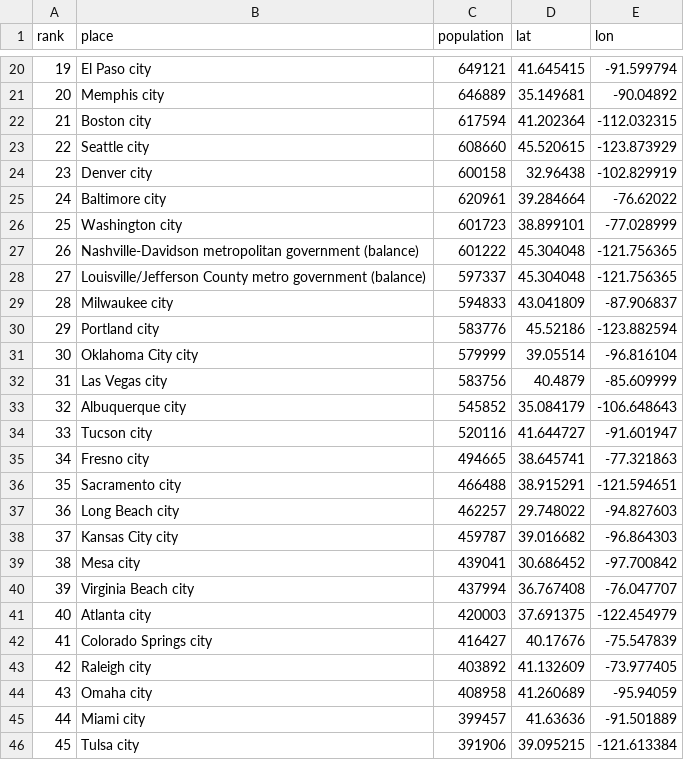
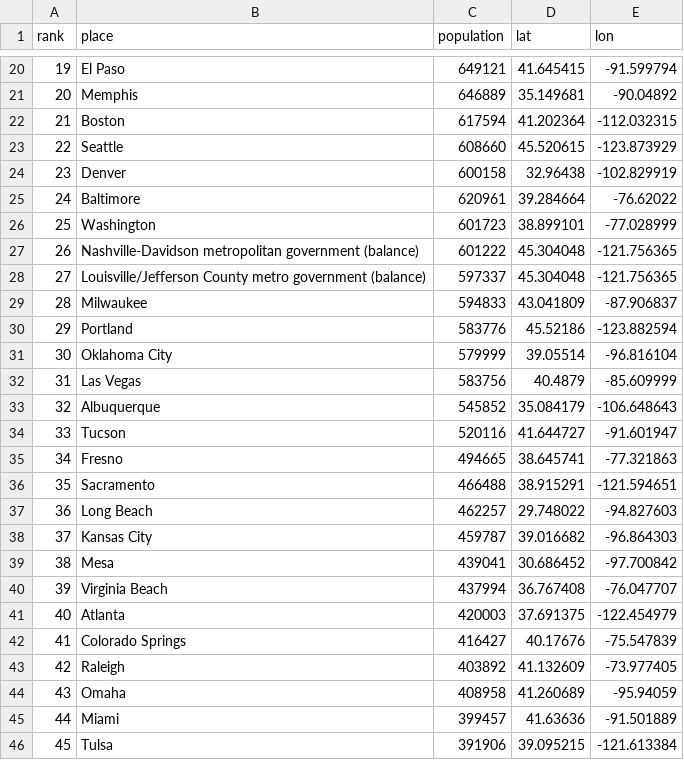
Before and after one commit to cake-dev/cake-dev.github.io, a CSV file: Project2/Data/us-cities.csv, drawn as a sheet; only a part is shown, gaps mark what is left out; the diff covers the shown part only.

Commit message:
new file:   Project2/Data/1790-2010_city_pop.csv 	modified:   Project2/Data/us-cities.csv 	modified:   Project2/data_notebook.ipynb 	modified:   Project2/map.html

```diff
--- a/Project2/Data/us-cities.csv
+++ b/Project2/Data/us-cities.csv
@@ -20,27 +20,27 @@ rank,place,population,lat,lon
-19,El Paso city,649121,41.645415,-91.599794
-20,Memphis city,646889,35.149681,-90.04892
-21,Boston city,617594,41.202364,-112.032315
-22,Seattle city,608660,45.520615,-123.873929
-23,Denver city,600158,32.96438,-102.829919
-24,Baltimore city,620961,39.284664,-76.62022
-25,Washington city,601723,38.899101,-77.028999
+19,El Paso,649121,41.645415,-91.599794
+20,Memphis,646889,35.149681,-90.04892
+21,Boston,617594,41.202364,-112.032315
+22,Seattle,608660,45.520615,-123.873929
+23,Denver,600158,32.96438,-102.829919
+24,Baltimore,620961,39.284664,-76.62022
+25,Washington,601723,38.899101,-77.028999
 26,Nashville-Davidson metropolitan government (balance),601222,45.304048,-121.756365
 27,Louisville/Jefferson County metro government (balance),597337,45.304048,-121.756365
-28,Milwaukee city,594833,43.041809,-87.906837
-29,Portland city,583776,45.52186,-123.882594
-30,Oklahoma City city,579999,39.05514,-96.816104
-31,Las Vegas city,583756,40.4879,-85.609999
-32,Albuquerque city,545852,35.084179,-106.648643
-33,Tucson city,520116,41.644727,-91.601947
-34,Fresno city,494665,38.645741,-77.321863
-35,Sacramento city,466488,38.915291,-121.594651
-36,Long Beach city,462257,29.748022,-94.827603
-37,Kansas City city,459787,39.016682,-96.864303
-38,Mesa city,439041,30.686452,-97.700842
-39,Virginia Beach city,437994,36.767408,-76.047707
-40,Atlanta city,420003,37.691375,-122.454979
-41,Colorado Springs city,416427,40.17676,-75.547839
-42,Raleigh city,403892,41.132609,-73.977405
-43,Omaha city,408958,41.260689,-95.94059
-44,Miami city,399457,41.63636,-91.501889
-45,Tulsa city,391906,39.095215,-121.613384
+28,Milwaukee,594833,43.041809,-87.906837
+29,Portland,583776,45.52186,-123.882594
+30,Oklahoma City,579999,39.05514,-96.816104
+31,Las Vegas,583756,40.4879,-85.609999
+32,Albuquerque,545852,35.084179,-106.648643
+33,Tucson,520116,41.644727,-91.601947
+34,Fresno,494665,38.645741,-77.321863
+35,Sacramento,466488,38.915291,-121.594651
+36,Long Beach,462257,29.748022,-94.827603
+37,Kansas City,459787,39.016682,-96.864303
+38,Mesa,439041,30.686452,-97.700842
+39,Virginia Beach,437994,36.767408,-76.047707
+40,Atlanta,420003,37.691375,-122.454979
+41,Colorado Springs,416427,40.17676,-75.547839
+42,Raleigh,403892,41.132609,-73.977405
+43,Omaha,408958,41.260689,-95.94059
+44,Miami,399457,41.63636,-91.501889
+45,Tulsa,391906,39.095215,-121.613384
```
Also changed, not shown: 37 edited cells elsewhere in this file, 3 other files.
